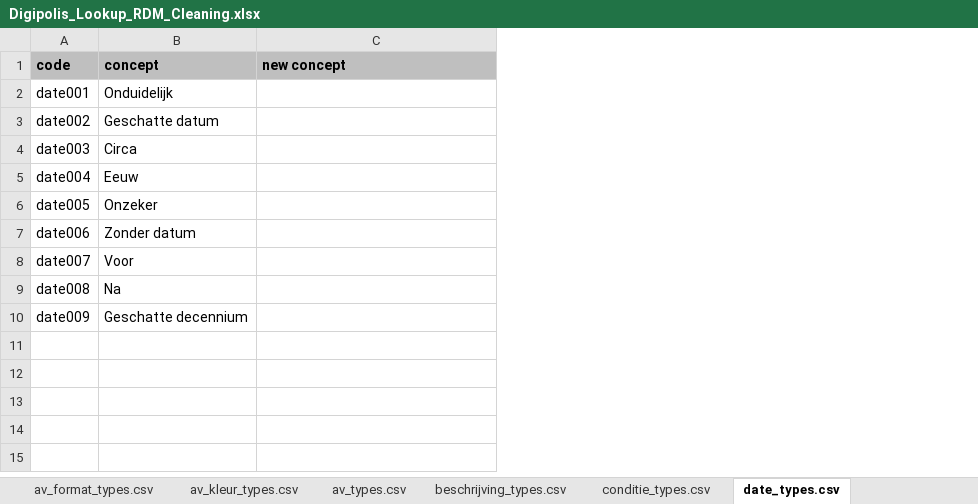
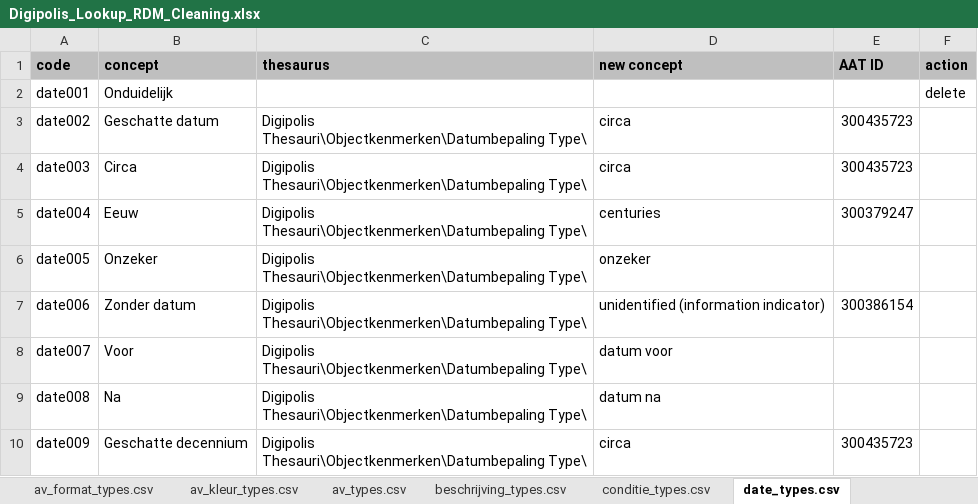
Before and after one commit to delving/digipolis-arches-pkg, an Excel workbook: admin/rdm/Digipolis_Lookup_RDM_Cleaning.xlsx, sheet date_types.csv, drawn as a sheet; values as stored, in another font and other column widths than the file's, no borders; addresses are those after the commit; the diff names each change by its address in the sheet, - before the commit and + after, or states it on an @@ line.

Commit message:
Annotatie Type (reworked) Datumbepaling Type Kleur Type

```diff
--- a/admin/rdm/Digipolis_Lookup_RDM_Cleaning.xlsx (sheet date_types.csv)
+++ b/admin/rdm/Digipolis_Lookup_RDM_Cleaning.xlsx (sheet date_types.csv)
+column C (thesaurus), rows 3-10: all Digipolis Thesauri\Objectkenmerken\Datumbepaling Type\
+column E (AAT ID), rows 3-10: 300435723 | 300435723 | 300379247 |  | 300386154 |  |  | 300435723
+column F (action), row 2: delete
-D3:D4 (new concept): (empty)
+D3:D4 (new concept): circa
-D5 (new concept): (empty)
+D5 (new concept): centuries
-D6 (new concept): (empty)
+D6 (new concept): onzeker
-D7 (new concept): (empty)
+D7 (new concept): unidentified (information indicator)
-D8 (new concept): (empty)
+D8 (new concept): datum voor
-D9 (new concept): (empty)
+D9 (new concept): datum na
-D10 (new concept): (empty)
+D10 (new concept): circa
```
Also changed, not shown: sheet annotatie_types.csv, sheet kleur_types.csv, sheet taal_types.csv, sheet formaat_types.csv, sheet numberofpages_qualifier_types.c, sheet datum_types.csv, 18 more sheets.
